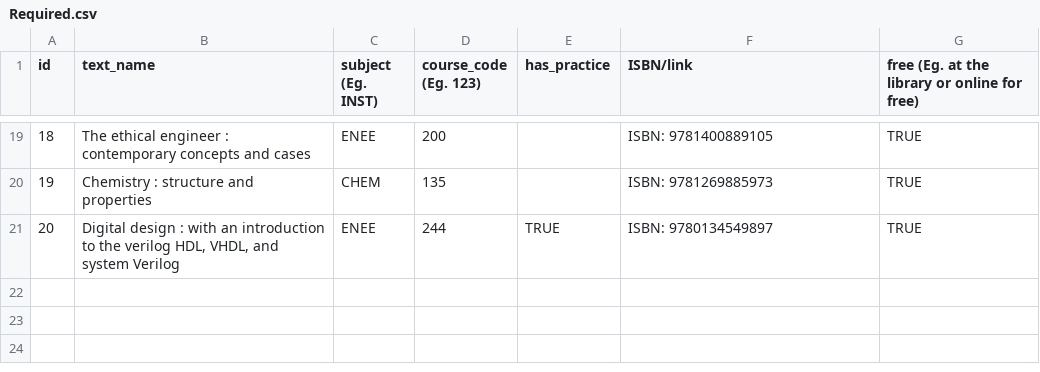
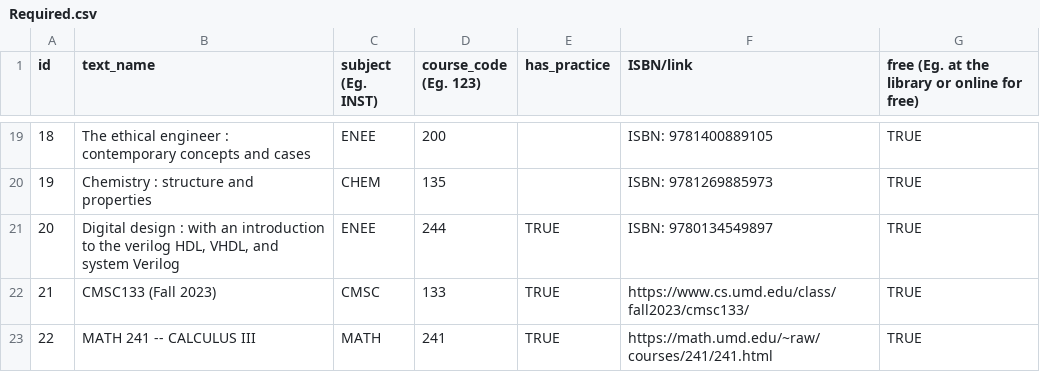
Before and after one commit to StAnonymousHY/INST123FinalProject, a CSV file: Required.csv, drawn as a sheet; only a part is shown, gaps mark what is left out.

```diff
--- a/Required.csv
+++ b/Required.csv
@@ -21 +21,3 @@
 20,"Digital design : with an introduction to the verilog HDL, VHDL, and system Verilog",ENEE,244,TRUE,ISBN: 9780134549897,TRUE
+21,CMSC133 (Fall 2023),CMSC,133,TRUE,https://www.cs.umd.edu/class/fall2023/cmsc133/,TRUE
+22,MATH 241 -- CALCULUS III,MATH,241,TRUE,https://math.umd.edu/~raw/courses/241/241.html,TRUE
```
Also changed, not shown: Course.csv, Unofficial.csv.
